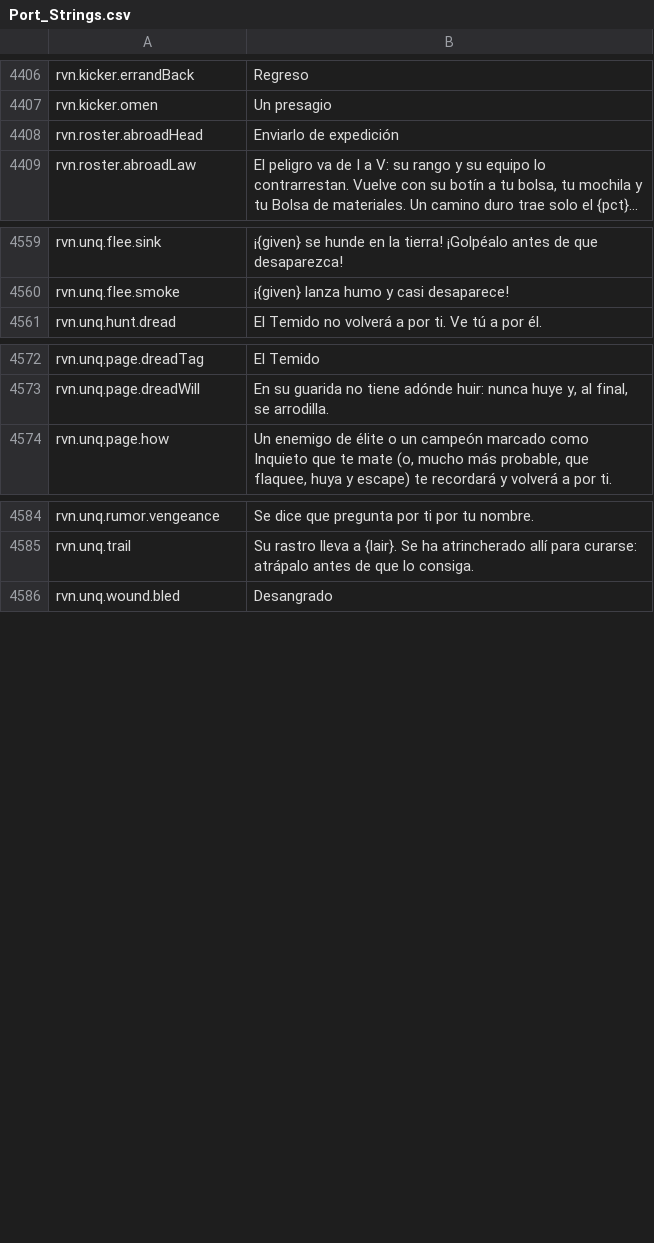
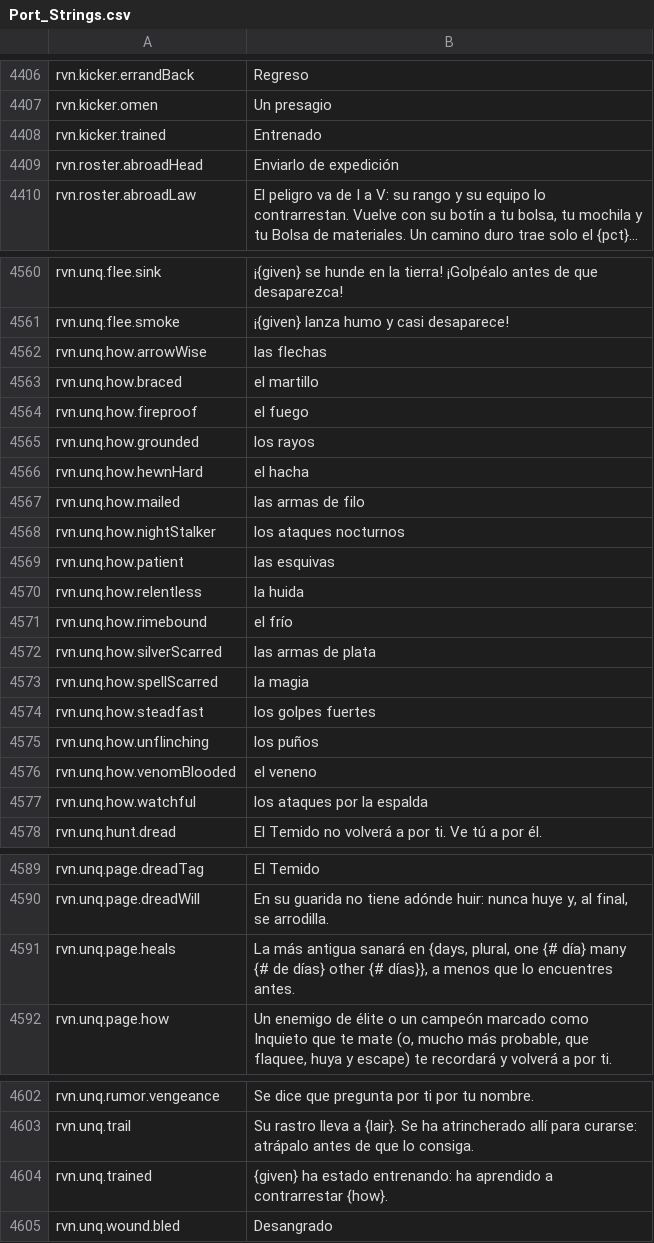
Before and after one commit to Betawolf1213/daggerfall-js-source-voice, a CSV file: locales/es/Port_Strings.csv, drawn as a sheet; only a part is shown, gaps mark what is left out; long unchanged cells end in …; the diff names each change by its address in the sheet, - before the commit and + after, or states it on an @@ line.

```diff
--- a/locales/es/Port_Strings.csv
+++ b/locales/es/Port_Strings.csv
+row 4408: rvn.kicker.trained | Entrenado
+row 4562: rvn.unq.how.arrowWise | las flechas
+row 4563: rvn.unq.how.braced | el martillo
+row 4564: rvn.unq.how.fireproof | el fuego
+row 4565: rvn.unq.how.grounded | los rayos
+row 4566: rvn.unq.how.hewnHard | el hacha
+row 4567: rvn.unq.how.mailed | las armas de filo
+row 4568: rvn.unq.how.nightStalker | los ataques nocturnos
+row 4569: rvn.unq.how.patient | las esquivas
+row 4570: rvn.unq.how.relentless | la huida
+row 4571: rvn.unq.how.rimebound | el frío
+row 4572: rvn.unq.how.silverScarred | las armas de plata
+row 4573: rvn.unq.how.spellScarred | la magia
+row 4574: rvn.unq.how.steadfast | los golpes fuertes
+row 4575: rvn.unq.how.unflinching | los puños
+row 4576: rvn.unq.how.venomBlooded | el veneno
+row 4577: rvn.unq.how.watchful | los ataques por la espalda
+row 4591: rvn.unq.page.heals | La más antigua sanará en {days, plural, one {# día} many {# de días} other {# días}}, a menos que lo encuentres antes.
+row 4604: rvn.unq.trained | {given} ha estado entrenando: ha aprendido a contrarrestar {how}.
```
Also changed, not shown: locales/bg/Port_Strings.csv, locales/fr/Port_Strings.csv, 23 other files.
